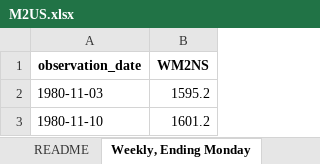
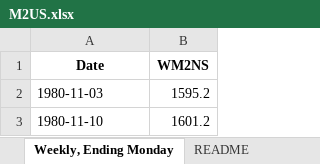
Before and after one commit to CarstenLange/AIBookSlides, an Excel workbook: USEconomyExtUni/data/M2US.xlsx, sheet Weekly, Ending Monday, drawn as a sheet; only a part is shown; values as stored, in another font and other column widths than the file's, no borders; the diff names each change by its address in the sheet, - before the commit and + after, or states it on an @@ line.

```diff
--- a/USEconomyExtUni/data/M2US.xlsx (sheet Weekly, Ending Monday)
+++ b/USEconomyExtUni/data/M2US.xlsx (sheet Weekly, Ending Monday)
@@ sheet tab order changed: Weekly, Ending Monday | README @@
-A1: observation_date
+A1: Date
```
Also changed, not shown: USEconomyExtUni/data/BalOfTrade.xlsx, USEconomyExtUni/data/DebtFedsUS.xlsx, 11 other files.
